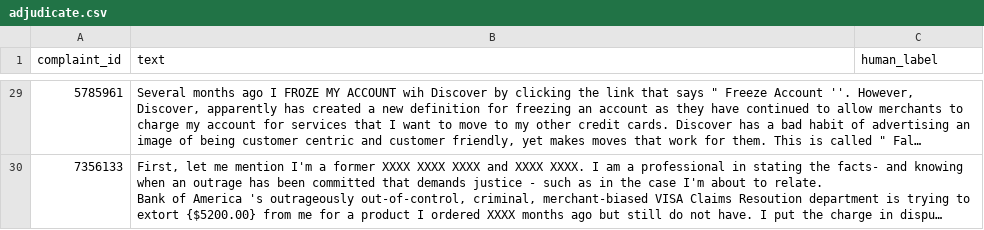
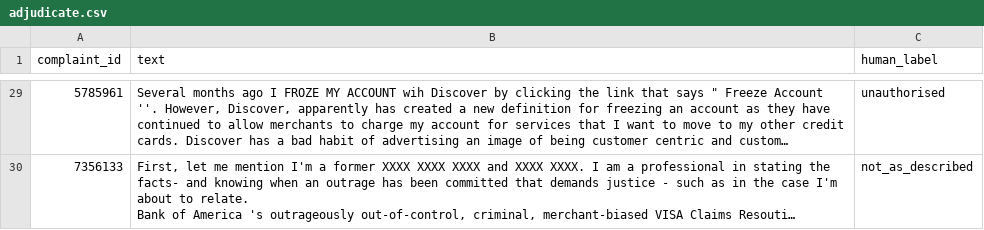
Before and after one commit to ruslanpavliichuk/dispute-radar-paypal, a CSV file: ml/artifacts/claims/adjudicate.csv, drawn as a sheet; only a part is shown, gaps mark what is left out; long unchanged cells end in …; the diff covers the shown part only; the diff names each change by its address in the sheet, - before the commit and + after, or states it on an @@ line.

Commit message:
T09: record hand-check results and adjudicated labels

```diff
--- a/ml/artifacts/claims/adjudicate.csv
+++ b/ml/artifacts/claims/adjudicate.csv
-C29 (human_label): (empty)
+C29 (human_label): unauthorised
-C30 (human_label): (empty)
+C30 (human_label): not_as_described
```
Also changed, not shown: 27 edited cells elsewhere in this file, 3 other files.
